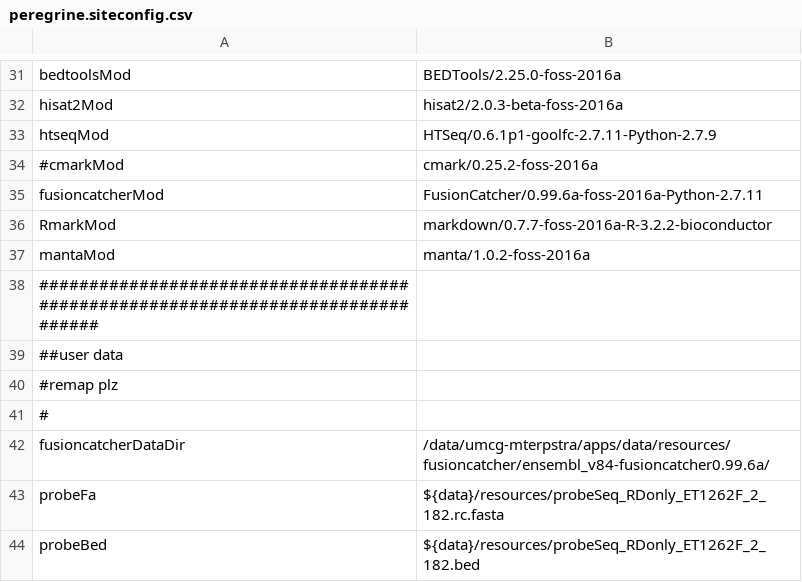
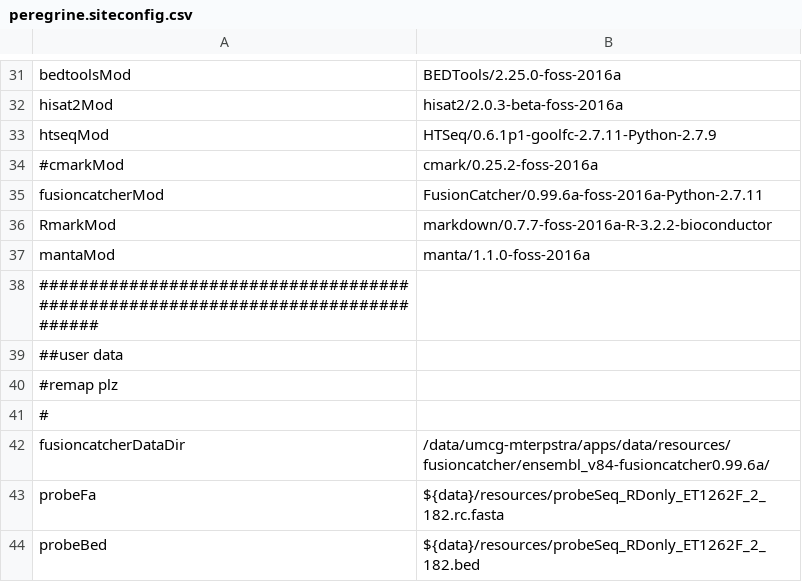
Before and after one commit to mmterpstra/molgenis-c5-TumorNormal, a CSV file: peregrine.siteconfig.csv, drawn as a sheet; only a part is shown, gaps mark what is left out.

Commit message:
Update manta version to 1.1.0

```diff
--- a/peregrine.siteconfig.csv
+++ b/peregrine.siteconfig.csv
@@ -36,3 +36,3 @@ fusioncatcherMod,FusionCatcher/0.99.6a-foss-2016a-Python-2.7.11
 RmarkMod,markdown/0.7.7-foss-2016a-R-3.2.2-bioconductor
-mantaMod,manta/1.0.2-foss-2016a
+mantaMod,manta/1.1.0-foss-2016a
 ################################################################################
```
Also changed, not shown: umcg.siteconfig.csv.
